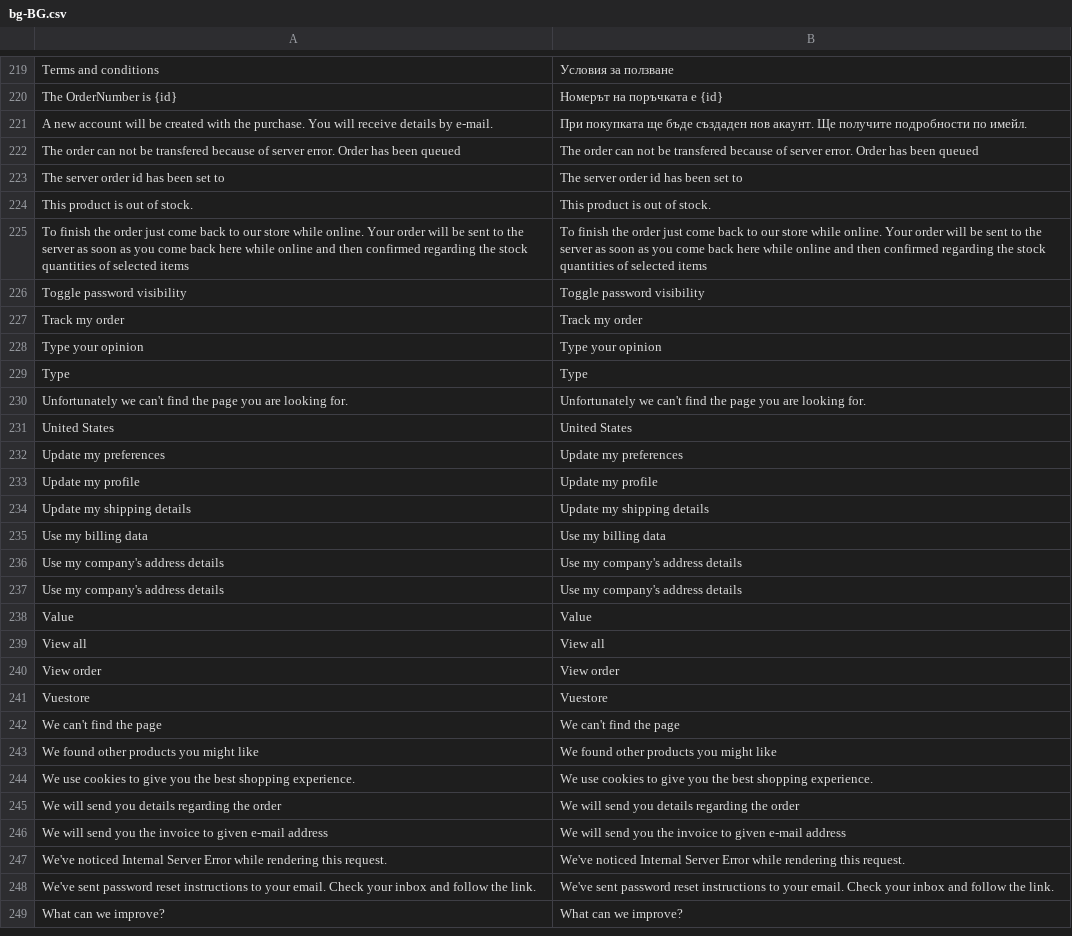
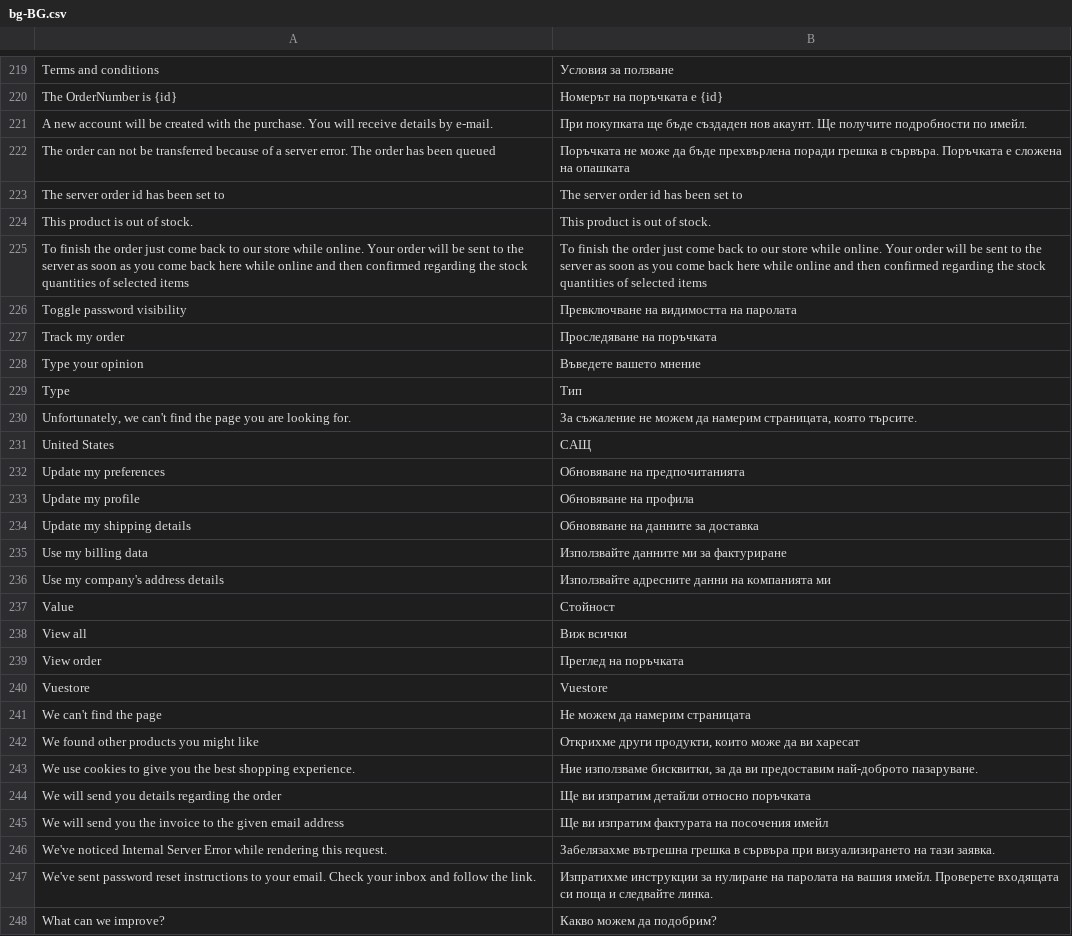
Before and after one commit to Danail-Irinkov/vue-storefront, a CSV file: src/themes/default-procc/resource/i18n/bg-BG.csv, drawn as a sheet; only a part is shown, gaps mark what is left out; the diff covers the shown part only.

```diff
--- a/src/themes/default-procc/resource/i18n/bg-BG.csv
+++ b/src/themes/default-procc/resource/i18n/bg-BG.csv
@@ -221,3 +221,3 @@
 "A new account will be created with the purchase. You will receive details by e-mail.","При покупката ще бъде създаден нов акаунт. Ще получите подробности по имейл."
-"The order can not be transfered because of server error. Order has been queued","The order can not be transfered because of server error. Order has been queued"
+"The order can not be transferred because of a server error. The order has been queued","Поръчката не може да бъде прехвърлена поради грешка в сървъра. Поръчката е сложена на опашката"
 "The server order id has been set to ","The server order id has been set to "
@@ -225,25 +225,24 @@
 "To finish the order just come back to our store while online. Your order will be sent to the server as soon as you come back here while online and then confirmed regarding the stock quantities of selected items","To finish the order just come back to our store while online. Your order will be sent to the server as soon as you come back here while online and then confirmed regarding the stock quantities of selected items"
-"Toggle password visibility","Toggle password visibility"
-"Track my order","Track my order"
-"Type your opinion","Type your opinion"
-"Type","Type"
-"Unfortunately we can't find the page you are looking for.","Unfortunately we can't find the page you are looking for."
-"United States","United States"
-"Update my preferences","Update my preferences"
-"Update my profile","Update my profile"
-"Update my shipping details","Update my shipping details"
-"Use my billing data","Use my billing data"
-"Use my company's address details","Use my company's address details"
-"Use my company's address details","Use my company's address details"
-"Value","Value"
-"View all","View all"
-"View order","View order"
+"Toggle password visibility","Превключване на видимостта на паролата"
+"Track my order","Проследяване на поръчката"
+"Type your opinion","Въведете вашето мнение"
+"Type","Тип"
+"Unfortunately, we can't find the page you are looking for.","За съжаление не можем да намерим страницата, която търсите."
+"United States","САЩ"
+"Update my preferences","Обновяване на предпочитанията"
+"Update my profile","Обновяване на профила"
+"Update my shipping details","Обновяване на данните за доставка"
+"Use my billing data","Използвайте данните ми за фактуриране"
+"Use my company's address details","Използвайте адресните данни на компанията ми"
+"Value","Стойност"
+"View all","Виж всички"
+"View order","Преглед на поръчката"
 "Vuestore","Vuestore"
-"We can't find the page","We can't find the page"
-"We found other products you might like","We found other products you might like"
-"We use cookies to give you the best shopping experience.","We use cookies to give you the best shopping experience."
-"We will send you details regarding the order","We will send you details regarding the order"
-"We will send you the invoice to given e-mail address","We will send you the invoice to given e-mail address"
-"We've noticed Internal Server Error while rendering this request.","We've noticed Internal Server Error while rendering this request."
-"We've sent password reset instructions to your email. Check your inbox and follow the link.","We've sent password reset instructions to your email. Check your inbox and follow the link."
-"What can we improve?","What can we improve?"
+"We can't find the page","Не можем да намерим страницата"
+"We found other products you might like","Открихме други продукти, които може да ви харесат"
+"We use cookies to give you the best shopping experience.","Ние използваме бисквитки, за да ви предоставим най-доброто пазаруване."
+"We will send you details regarding the order","Ще ви изпратим детайли относно поръчката"
+"We will send you the invoice to the given email address","Ще ви изпратим фактурата на посочения имейл"
+"We've noticed Internal Server Error while rendering this request.","Забелязахме вътрешна грешка в сървъра при визуализирането на тази заявка."
+"We've sent password reset instructions to your email. Check your inbox and follow the link.","Изпратихме инструкции за нулиране на паролата на вашия имейл. Проверете входящата си поща и следвайте линка."
+"What can we improve?","Какво можем да подобрим?"
```
Also changed, not shown: 5 added rows, 8 removed rows and 48 edited cells elsewhere in this file, core/i18n/resource/i18n/bg-BG.csv, core/i18n/resource/i18n/en-US.csv, 37 other files.
